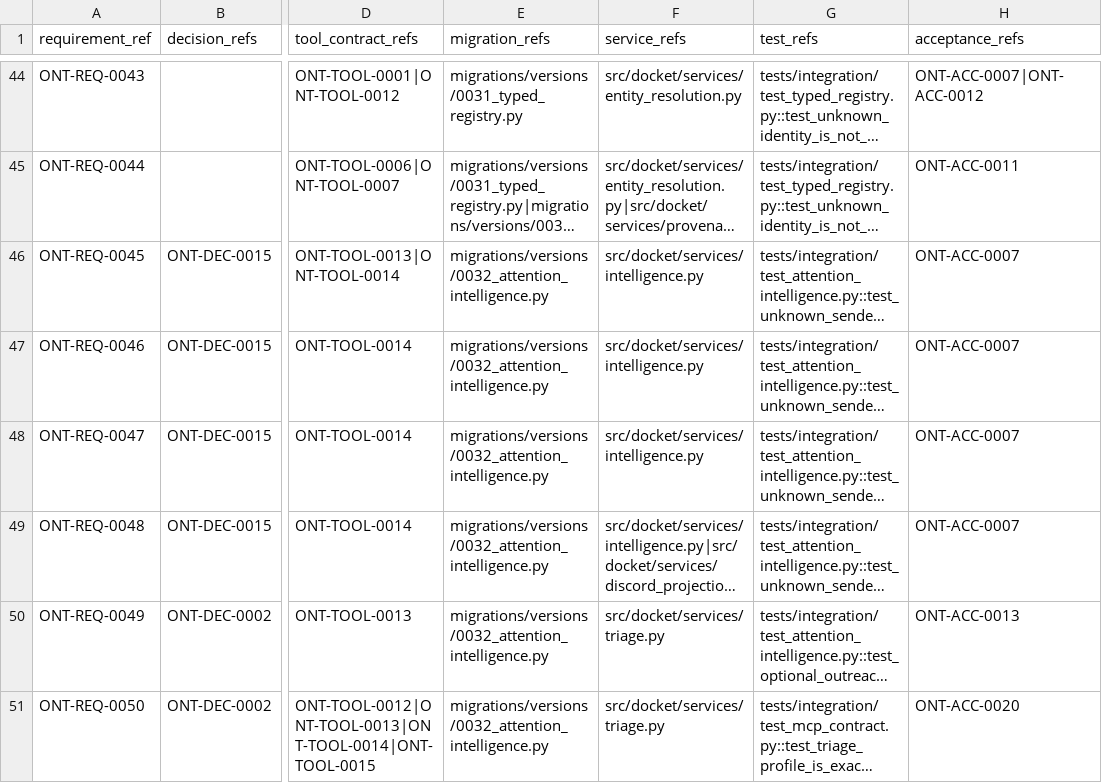
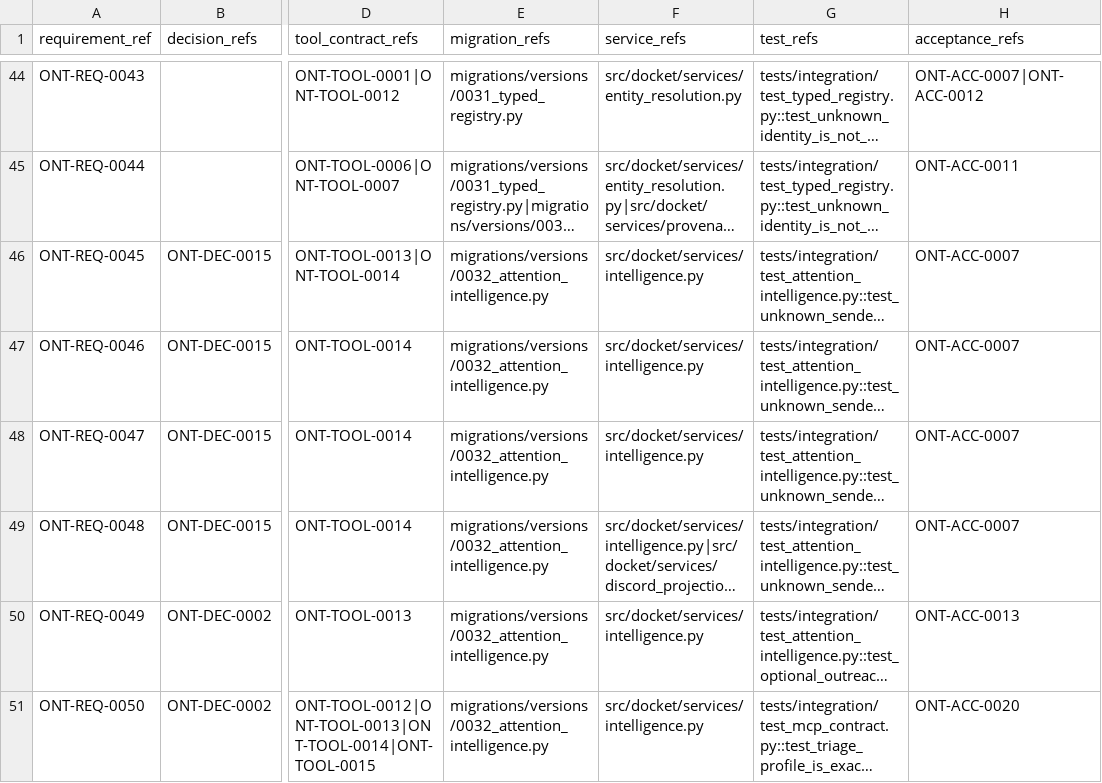
Before and after one commit to nkuhanas/Docket, a CSV file: deltas/docket-ontology-traceability-08-27-2026.csv, drawn as a sheet; only a part is shown, gaps mark what is left out; long unchanged cells end in …; the diff covers the shown part only; the diff names each change by its address in the sheet, - before the commit and + after, or states it on an @@ line.

Commit message:
refactor(repo)!: remove obsolete domain services
BREAKING CHANGE: approval, action, queue, record, and legacy triage service modules are removed without aliases.

```diff
--- a/deltas/docket-ontology-traceability-08-27-2026.csv
+++ b/deltas/docket-ontology-traceability-08-27-2026.csv
-F50:F51 (service_refs): src/docket/services/triage.py
+F50:F51 (service_refs): src/docket/services/intelligence.py
```
Also changed, not shown: 6 edited cells elsewhere in this file, 24 other files.
